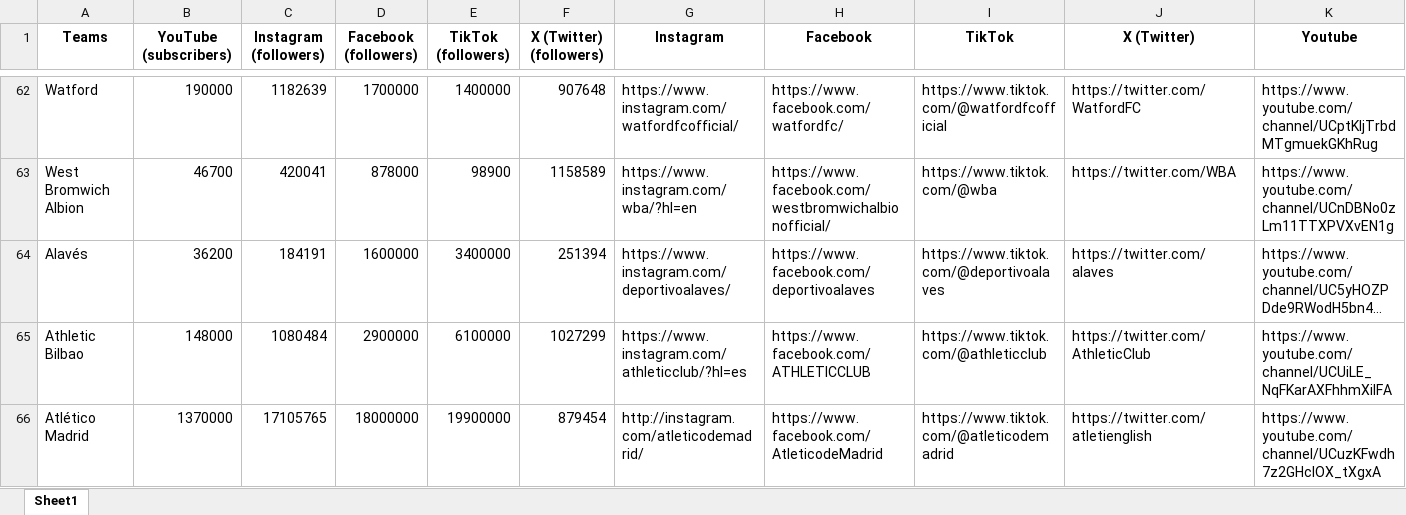
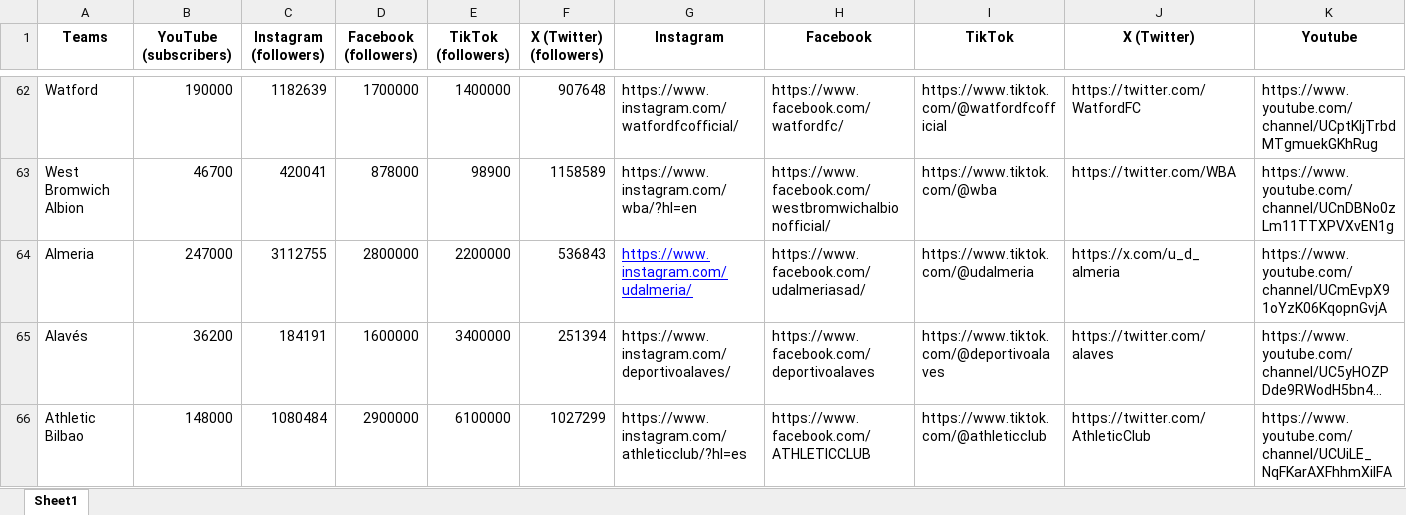
Before and after one commit to kiroraynes/nba_socmed_data, an Excel workbook: July_2024/july_2024.xlsx, sheet Sheet1, drawn as a sheet; only a part is shown, gaps mark what is left out; the shorter side is filled out with more unchanged rows; long unchanged cells end in …; values as stored, in another font and other column widths than the file's, no borders; rows hold the shown columns only; the diff names each change by its address in the sheet, - before the commit and + after, or states it on an @@ line.

Commit message:
Changes with team additions

```diff
--- a/July_2024/july_2024.xlsx (sheet Sheet1)
+++ b/July_2024/july_2024.xlsx (sheet Sheet1)
+row 64: Almeria | 247000 | 3112755 | 2800000 | 2200000 | 536843 | https://www.instagram.com/udalmeria/ | https://www.facebook.com/udalmeriasad/ | https://www.tiktok.com/@udalmeria | https://x.com/u_d_almeria | https://www.youtube.com/channel/UCmEvpX91oYzK06KqopnGvjA
```
Also changed, not shown: April_2024/Combined US sports social media tracking - April 2024.xlsx, April_2024/Complete/MLS.xlsx, 7 other files.
